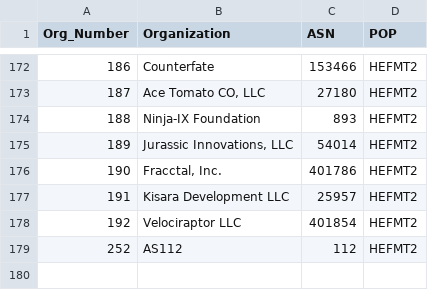
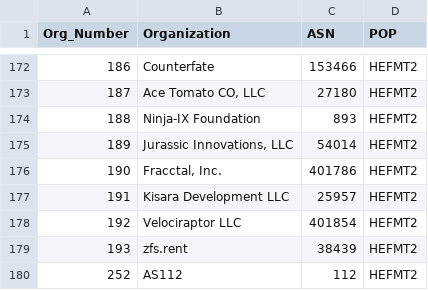
Before and after one commit to PhirePhly/fcix, a TSV file: participants.tsv, drawn as a sheet; only a part is shown, gaps mark what is left out.

Commit message:
Added zfs rent

```diff
--- a/participants.tsv
+++ b/participants.tsv
@@ -178,2 +178,3 @@ Org_Number	Organization	ASN	POP
 192	Velociraptor LLC	401854	HEFMT2
+193	zfs.rent	38439	HEFMT2
 252	AS112	112	HEFMT2
```
Also changed, not shown: 1 other file.
